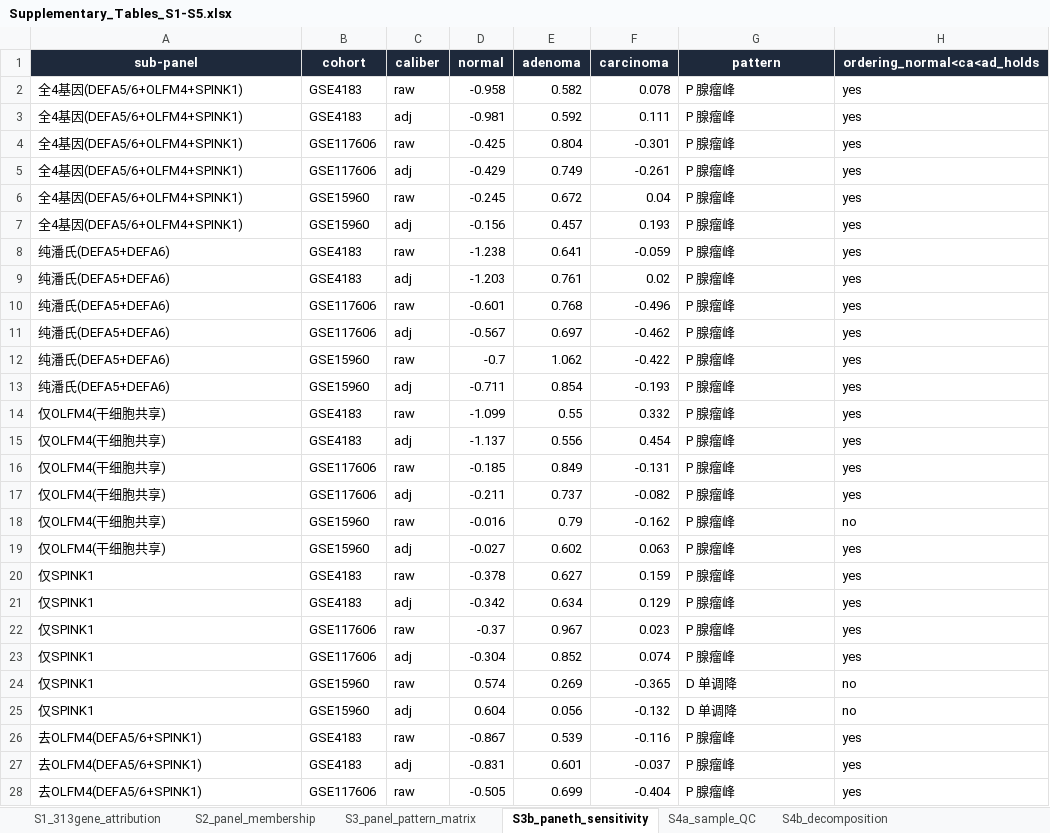
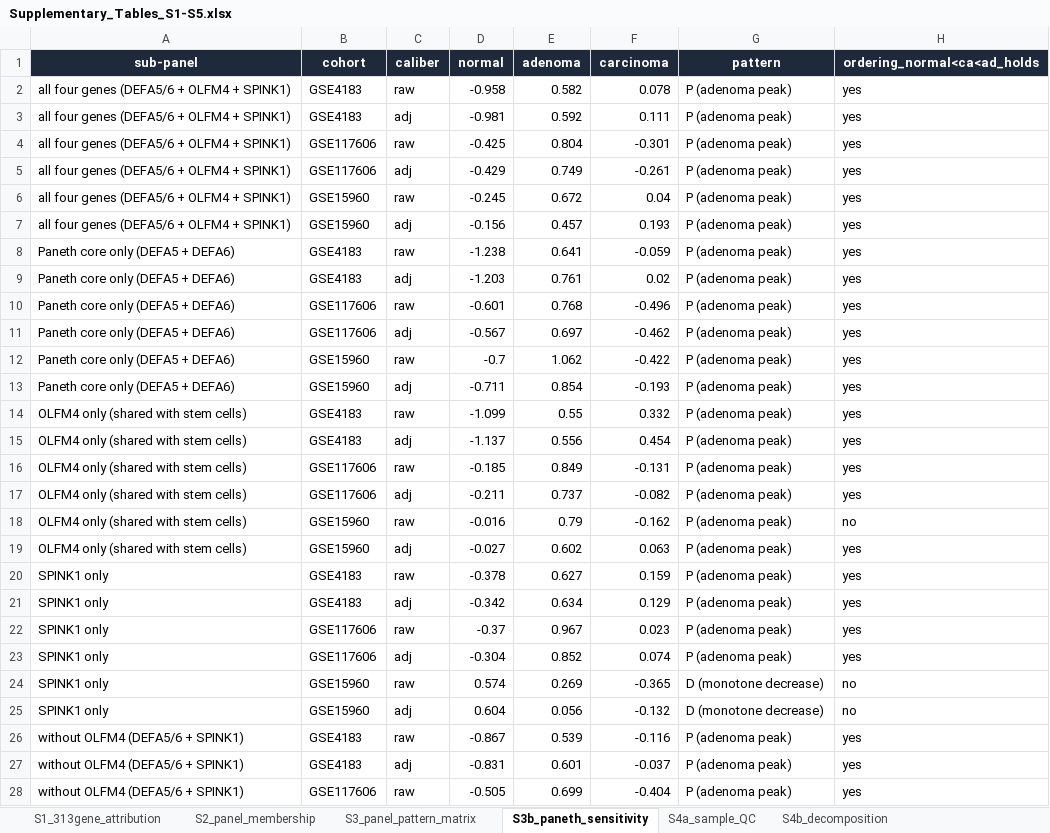
Before and after one commit to Yao204-116/crc-adenoma-carcinoma-compartment-attribution, an Excel workbook: suppl/Supplementary_Tables_S1-S5.xlsx, sheet S3b_paneth_sensitivity, drawn as a sheet; only a part is shown; values as stored, in another font and other column widths than the file's, no borders; the diff covers the shown part only; the diff names each change by its address in the sheet, - before the commit and + after, or states it on an @@ line.

Commit message:
Translate all figure and supplementary-table labels to English
Display-layer interception (fig_en.py) keeps every data key untouched and
maps Chinese labels to English only at render time, so the figure panels,
heat-map rows and CSV panel names cannot drift apart.  Guards added:
- finish()      refuses to save while any CJK glyph remains on the canvas
- scan_overflow()/scan_overlap() flag text that is clipped or overlapping
The English wording is aligned with the manuscript text (cell-programme
panels, Paneth-cell programme, P/D/A pattern codes).

Also drops suppl/Supplementary_Tables_S1-S5索引.html from the repository:
it is an internal document (Chinese, internal section codes).

```diff
--- a/suppl/Supplementary_Tables_S1-S5.xlsx (sheet S3b_paneth_sensitivity)
+++ b/suppl/Supplementary_Tables_S1-S5.xlsx (sheet S3b_paneth_sensitivity)
-A2:A7 (sub-panel): 全4基因(DEFA5/6+OLFM4+SPINK1)
+A2:A7 (sub-panel): all four genes (DEFA5/6 + OLFM4 + SPINK1)
-G2:G23 (pattern): P 腺瘤峰
+G2:G23 (pattern): P (adenoma peak)
-A8:A13 (sub-panel): 纯潘氏(DEFA5+DEFA6)
+A8:A13 (sub-panel): Paneth core only (DEFA5 + DEFA6)
-A14:A19 (sub-panel): 仅OLFM4(干细胞共享)
+A14:A19 (sub-panel): OLFM4 only (shared with stem cells)
-A20:A25 (sub-panel): 仅SPINK1
+A20:A25 (sub-panel): SPINK1 only
-G24:G25 (pattern): D 单调降
+G24:G25 (pattern): D (monotone decrease)
-A26:A28 (sub-panel): 去OLFM4(DEFA5/6+SPINK1)
+A26:A28 (sub-panel): without OLFM4 (DEFA5/6 + SPINK1)
-G26:G28 (pattern): P 腺瘤峰
+G26:G28 (pattern): P (adenoma peak)
```
Also changed, not shown: 6 edited cells elsewhere in this sheet, sheet S2_panel_membership, sheet S3_panel_pattern_matrix, 33 other files.
